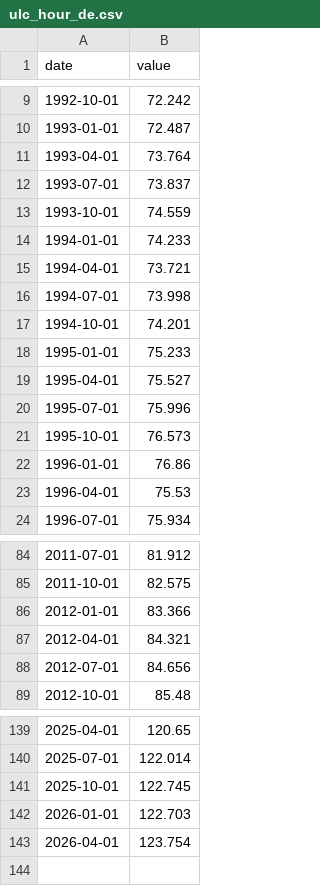
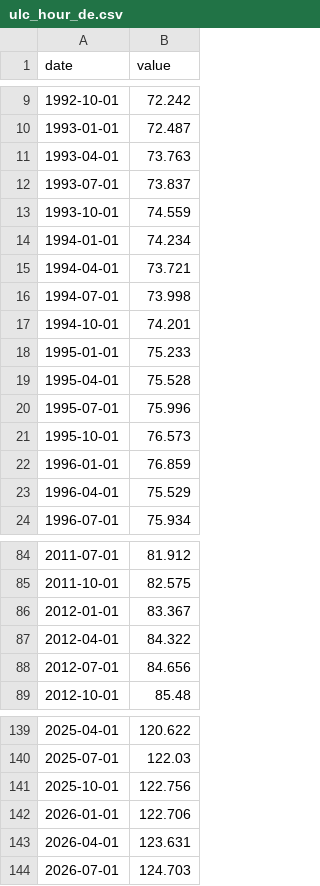
Before and after one commit to EnriqueChueca93/macroscope-spain, a CSV file: data/series/ulc_hour_de.csv, drawn as a sheet; only a part is shown, gaps mark what is left out; the diff covers the shown part only.

```diff
--- a/data/series/ulc_hour_de.csv
+++ b/data/series/ulc_hour_de.csv
@@ -10,6 +10,6 @@ date,value
 1993-01-01,72.487
-1993-04-01,73.764
+1993-04-01,73.763
 1993-07-01,73.837
 1993-10-01,74.559
-1994-01-01,74.233
+1994-01-01,74.234
 1994-04-01,73.721
@@ -18,7 +18,7 @@ date,value
 1995-01-01,75.233
-1995-04-01,75.527
+1995-04-01,75.528
 1995-07-01,75.996
 1995-10-01,76.573
-1996-01-01,76.86
-1996-04-01,75.53
+1996-01-01,76.859
+1996-04-01,75.529
 1996-07-01,75.934
@@ -85,4 +85,4 @@ date,value
 2011-10-01,82.575
-2012-01-01,83.366
-2012-04-01,84.321
+2012-01-01,83.367
+2012-04-01,84.322
 2012-07-01,84.656
@@ -139,5 +139,6 @@ date,value
-2025-04-01,120.65
-2025-07-01,122.014
-2025-10-01,122.745
-2026-01-01,122.703
-2026-04-01,123.754
+2025-04-01,120.622
+2025-07-01,122.03
+2025-10-01,122.756
+2026-01-01,122.706
+2026-04-01,123.631
+2026-07-01,124.703
```
Also changed, not shown: 32 edited cells elsewhere in this file, data/series/electricity_demand.csv, data/series/electricity_price.csv, 13 other files.
